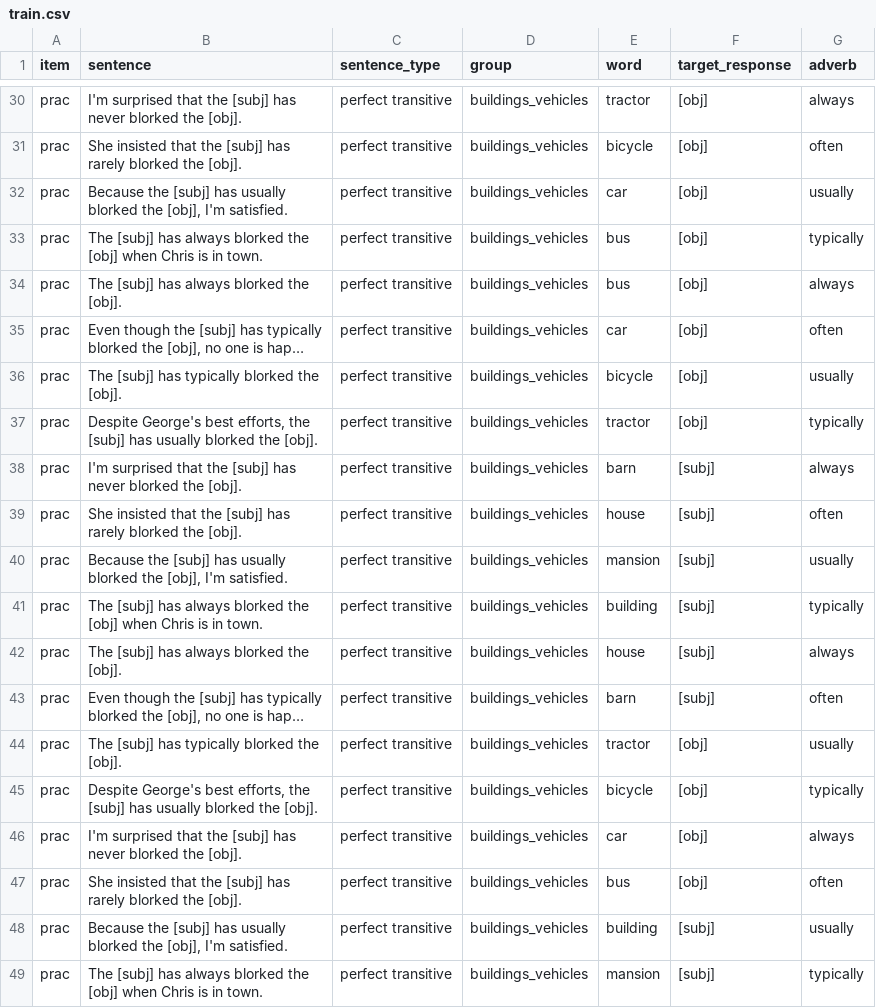
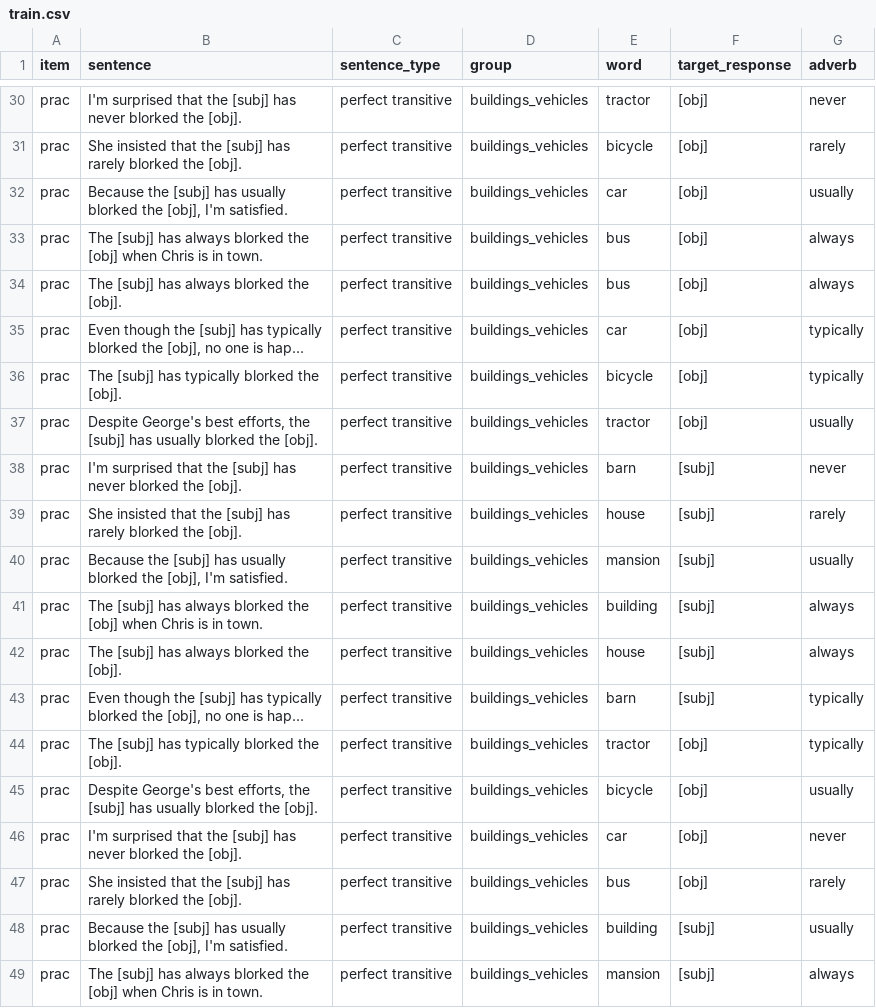
Before and after one commit to mawilson1234/structural-alternations-exp, a CSV file: chunk_includes/train.csv, drawn as a sheet; only a part is shown, gaps mark what is left out; long unchanged cells end in …; the diff covers the shown part only; the diff names each change by its address in the sheet, - before the commit and + after, or states it on an @@ line.

```diff
--- a/chunk_includes/train.csv
+++ b/chunk_includes/train.csv
-G30 (adverb): always
+G30 (adverb): never
-G31 (adverb): often
+G31 (adverb): rarely
-G33 (adverb): typically
+G33 (adverb): always
-G35 (adverb): often
+G35 (adverb): typically
-G36 (adverb): usually
+G36 (adverb): typically
-G37 (adverb): typically
+G37 (adverb): usually
-G38 (adverb): always
+G38 (adverb): never
-G39 (adverb): often
+G39 (adverb): rarely
-G41 (adverb): typically
+G41 (adverb): always
-G43 (adverb): often
+G43 (adverb): typically
-G44 (adverb): usually
+G44 (adverb): typically
-G45 (adverb): typically
+G45 (adverb): usually
-G46 (adverb): always
+G46 (adverb): never
-G47 (adverb): often
+G47 (adverb): rarely
-G49 (adverb): typically
+G49 (adverb): always
```
Also changed, not shown: 21 edited cells elsewhere in this file, 1 other file.
